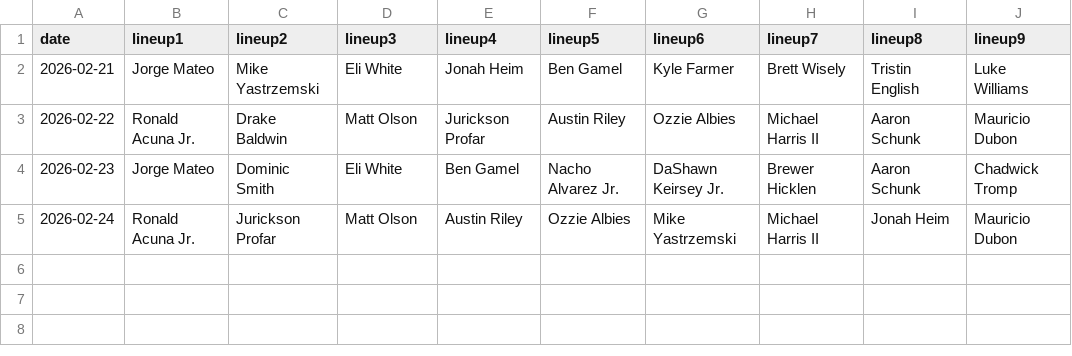
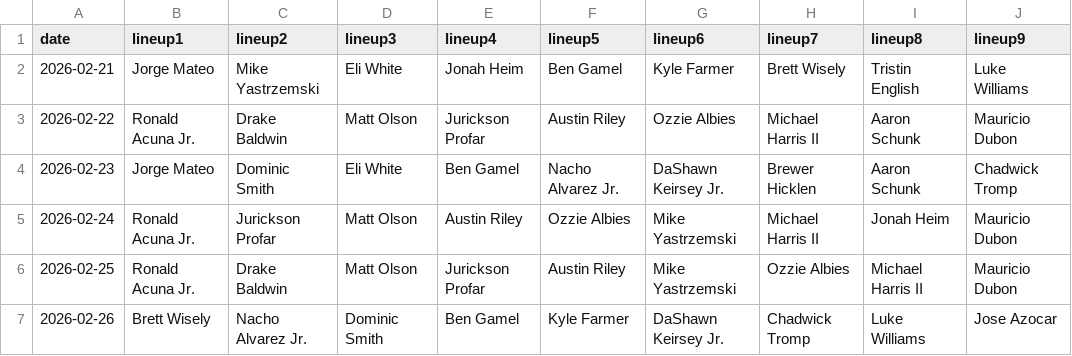
Before and after one commit to fantasy-toolz/batting-order, a CSV file: data/Preseason/2026/ATL.csv, drawn as a sheet; the diff names each change by its address in the sheet, - before the commit and + after, or states it on an @@ line.

```diff
--- a/data/Preseason/2026/ATL.csv
+++ b/data/Preseason/2026/ATL.csv
+row 6: 2026-02-25 | Ronald Acuna Jr. | Drake Baldwin | Matt Olson | Jurickson Profar | Austin Riley | Mike Yastrzemski | Ozzie Albies | Michael Harris II | Mauricio Dubon
+row 7: 2026-02-26 | Brett Wisely | Nacho Alvarez Jr. | Dominic Smith | Ben Gamel | Kyle Farmer | DaShawn Keirsey Jr. | Chadwick Tromp | Luke Williams | Jose Azocar
```
Also changed, not shown: data/Preseason/2026/HOU.csv, data/Preseason/2026/MIA.csv, 31 other files.
